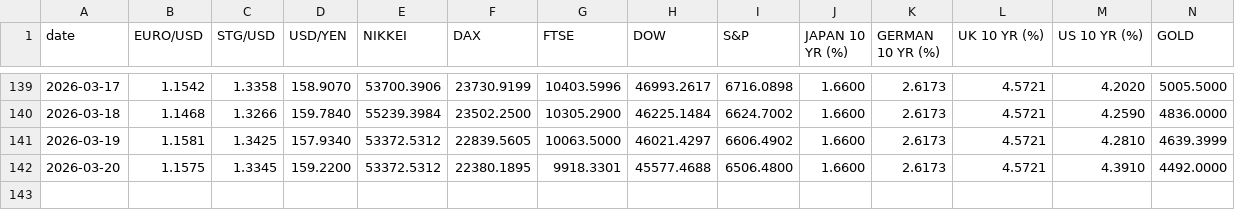
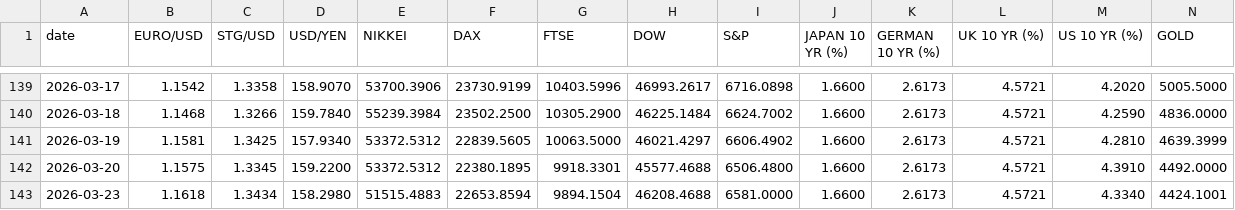
Before and after one commit to zerradwan/MarketJournal, a CSV file: data/etf_prices_log.csv, drawn as a sheet; only a part is shown, gaps mark what is left out; rows hold the shown columns only; the diff names each change by its address in the sheet, - before the commit and + after, or states it on an @@ line.

```diff
--- a/data/etf_prices_log.csv
+++ b/data/etf_prices_log.csv
+row 143: 2026-03-23 | 1.1618 | 1.3434 | 158.2980 | 51515.4883 | 22653.8594 | 9894.1504 | 46208.4688 | 6581.0000 | 1.6600 | 2.6173 | 4.5721 | 4.3340 | 4424.1001
```
